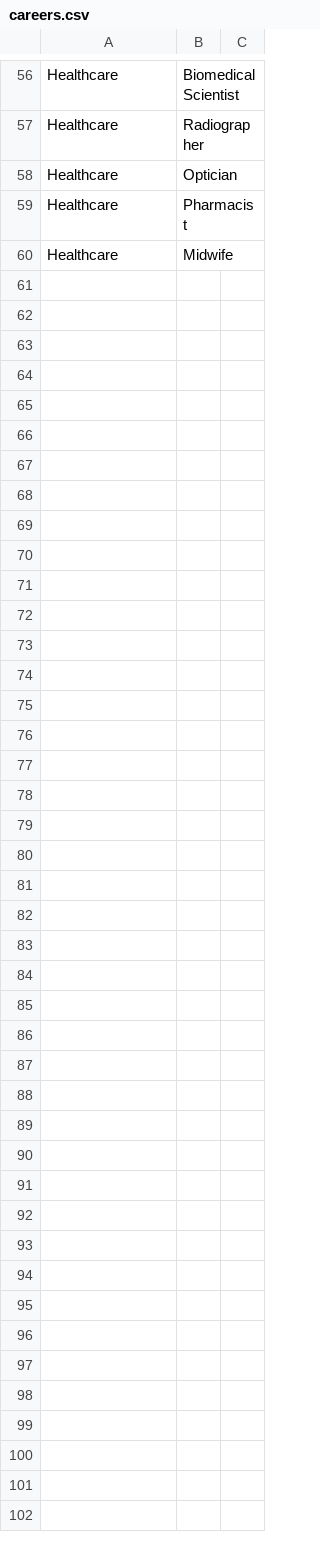
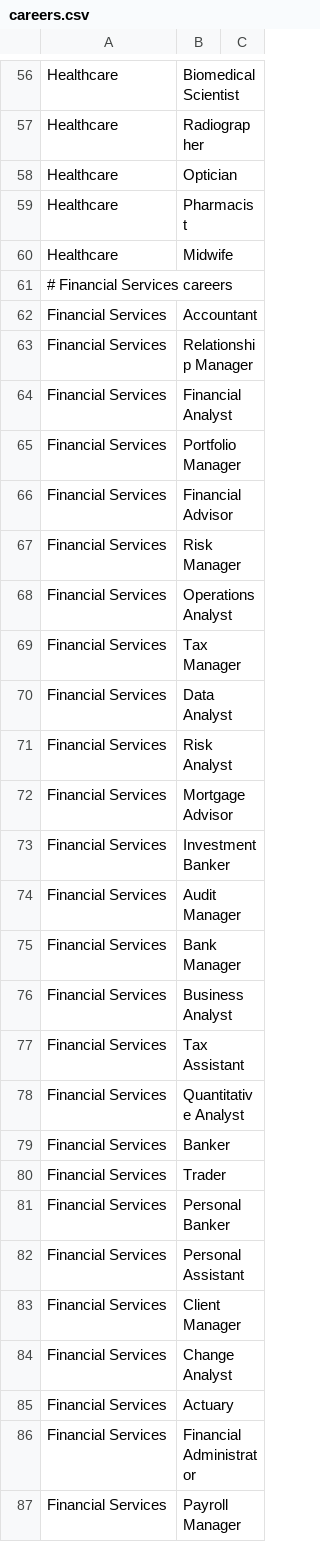
Before and after one commit to devm1023/GeekTalentDB, a CSV file: runs/careers.csv, drawn as a sheet; only a part is shown, gaps mark what is left out.

Commit message:
adds finance careers to mappings, adds relationships to careerdefinition server

```diff
--- a/runs/careers.csv
+++ b/runs/careers.csv
@@ -60 +60,28 @@ Healthcare,Pharmacist
 Healthcare,Midwife
+# Financial Services careers
+Financial Services,Accountant
+Financial Services,Relationship Manager
+Financial Services,Financial Analyst
+Financial Services,Portfolio Manager
+Financial Services,Financial Advisor
+Financial Services,Risk Manager
+Financial Services,Operations Analyst
+Financial Services,Tax Manager
+Financial Services,Data Analyst
+Financial Services,Risk Analyst
+Financial Services,Mortgage Advisor
+Financial Services,Investment Banker
+Financial Services,Audit Manager
+Financial Services,Bank Manager
+Financial Services,Business Analyst
+Financial Services,Tax Assistant
+Financial Services,Quantitative Analyst
+Financial Services,Banker
+Financial Services,Trader
+Financial Services,Personal Banker
+Financial Services,Personal Assistant
+Financial Services,Client Manager
+Financial Services,Change Analyst
+Financial Services,Actuary
+Financial Services,Financial Administrator
+Financial Services,Payroll Manager
```
Also changed, not shown: 2 other files.
